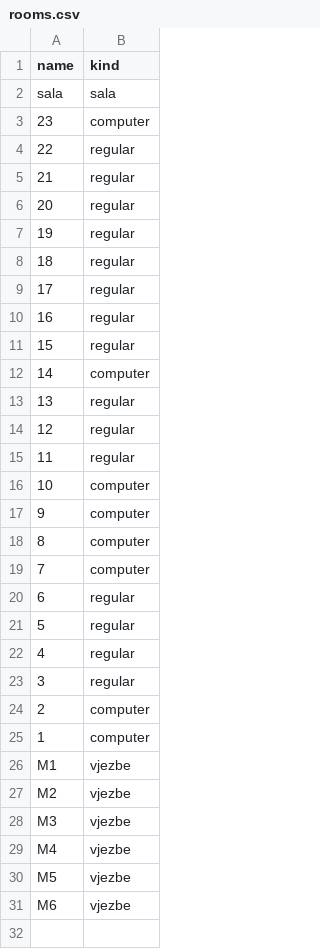
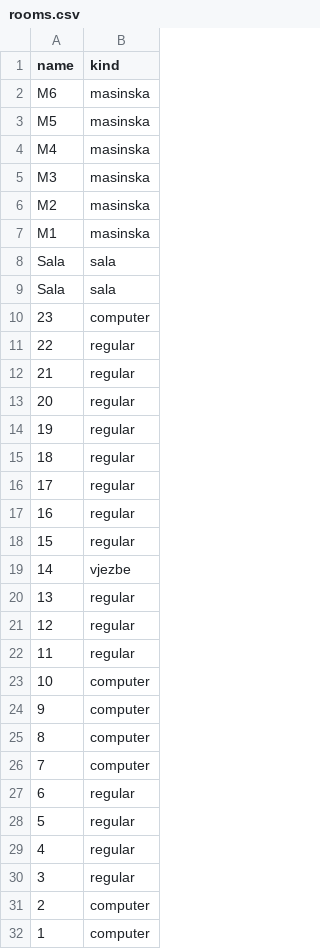
Before and after one commit to haris-sabotic/project-tomoyo, a CSV file: backend/full-data-backup-elektro/rooms.csv, drawn as a sheet.

```diff
--- a/backend/full-data-backup-elektro/rooms.csv
+++ b/backend/full-data-backup-elektro/rooms.csv
@@ -1,3 +1,10 @@
 name,kind
-sala,sala
+M6,masinska
+M5,masinska
+M4,masinska
+M3,masinska
+M2,masinska
+M1,masinska
+Sala,sala
+Sala,sala
 23,computer
@@ -11,3 +18,3 @@ sala,sala
 15,regular
-14,computer
+14,vjezbe
 13,regular
@@ -25,7 +32 @@ sala,sala
 1,computer
-M1,vjezbe
-M2,vjezbe
-M3,vjezbe
-M4,vjezbe
-M5,vjezbe
-M6,vjezbe
```
Also changed, not shown: backend/full-data-backup-elektro/relations.csv, backend/full-data-backup-elektro/subjects.csv, 20 other files.
